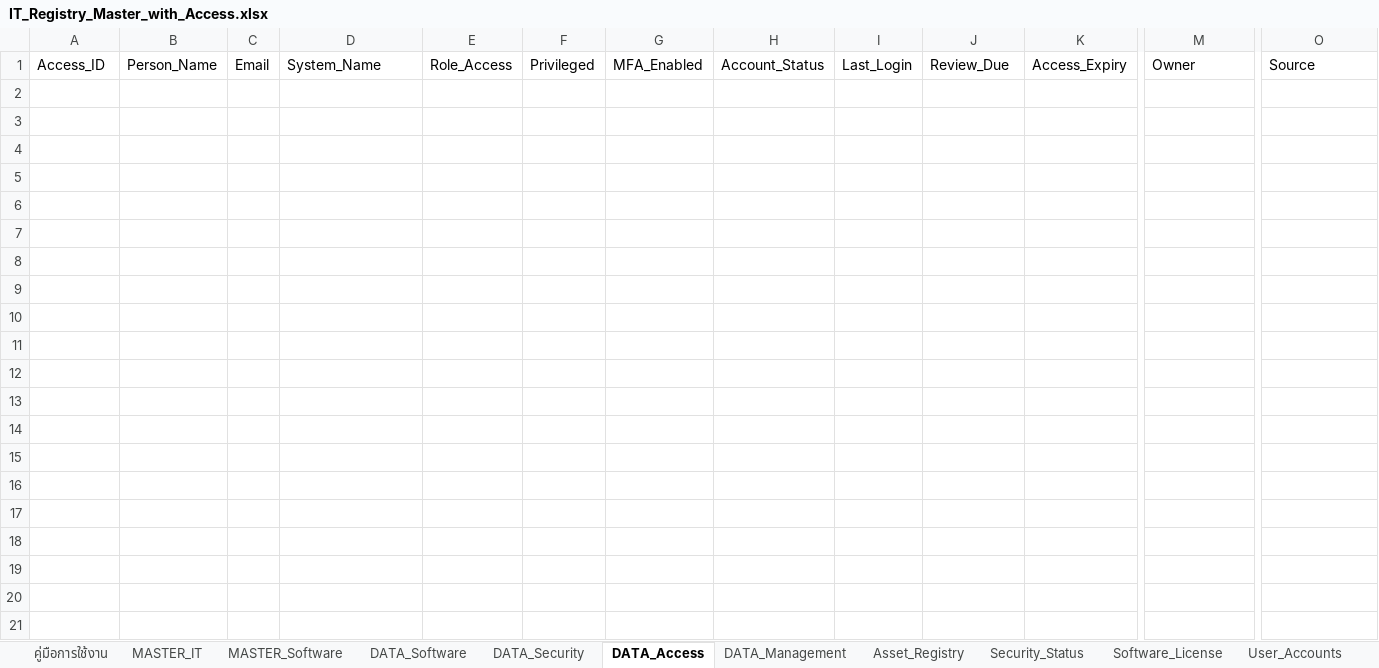
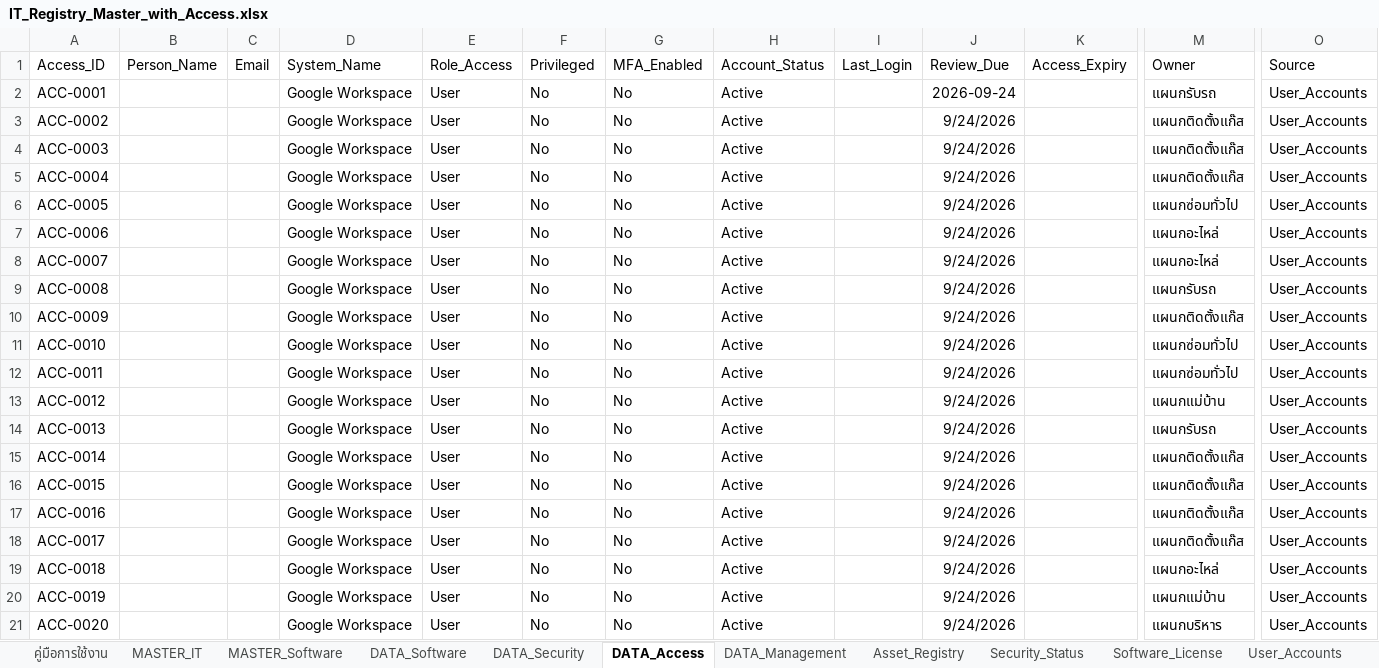
Before and after one commit to IT-htg/Executive, an Excel workbook: IT_Registry_Master_with_Access.xlsx, sheet DATA_Access, drawn as a sheet; only a part is shown, gaps mark what is left out; values as stored, in another font and other column widths than the file's, no borders; charts and pictures not drawn; rows hold the shown columns only; the diff covers the shown part only; the diff names each change by its address in the sheet, - before the commit and + after, or states it on an @@ line.

Commit message:
Auto-update dashboard data 2026-09-24 16:17

```diff
--- a/IT_Registry_Master_with_Access.xlsx (sheet DATA_Access)
+++ b/IT_Registry_Master_with_Access.xlsx (sheet DATA_Access)
+row 2: ACC-0001 |  |  | Google Workspace | User | No | No | Active |  | 2026-09-24 |  | แผนกรับรถ | User_Accounts
+row 3: ACC-0002 |  |  | Google Workspace | User | No | No | Active |  | 9/24/2026 |  | แผนกติดตั้งแก๊ส | User_Accounts
+row 4: ACC-0003 |  |  | Google Workspace | User | No | No | Active |  | 9/24/2026 |  | แผนกติดตั้งแก๊ส | User_Accounts
+row 5: ACC-0004 |  |  | Google Workspace | User | No | No | Active |  | 9/24/2026 |  | แผนกติดตั้งแก๊ส | User_Accounts
+row 6: ACC-0005 |  |  | Google Workspace | User | No | No | Active |  | 9/24/2026 |  | แผนกซ่อมทั่วไป | User_Accounts
+row 7: ACC-0006 |  |  | Google Workspace | User | No | No | Active |  | 9/24/2026 |  | แผนกอะไหล่ | User_Accounts
+row 8: ACC-0007 |  |  | Google Workspace | User | No | No | Active |  | 9/24/2026 |  | แผนกอะไหล่ | User_Accounts
+row 9: ACC-0008 |  |  | Google Workspace | User | No | No | Active |  | 9/24/2026 |  | แผนกรับรถ | User_Accounts
+row 10: ACC-0009 |  |  | Google Workspace | User | No | No | Active |  | 9/24/2026 |  | แผนกติดตั้งแก๊ส | User_Accounts
+row 11: ACC-0010 |  |  | Google Workspace | User | No | No | Active |  | 9/24/2026 |  | แผนกซ่อมทั่วไป | User_Accounts
+row 12: ACC-0011 |  |  | Google Workspace | User | No | No | Active |  | 9/24/2026 |  | แผนกซ่อมทั่วไป | User_Accounts
+row 13: ACC-0012 |  |  | Google Workspace | User | No | No | Active |  | 9/24/2026 |  | แผนกแม่บ้าน | User_Accounts
+row 14: ACC-0013 |  |  | Google Workspace | User | No | No | Active |  | 9/24/2026 |  | แผนกรับรถ | User_Accounts
+row 15: ACC-0014 |  |  | Google Workspace | User | No | No | Active |  | 9/24/2026 |  | แผนกติดตั้งแก๊ส | User_Accounts
+row 16: ACC-0015 |  |  | Google Workspace | User | No | No | Active |  | 9/24/2026 |  | แผนกติดตั้งแก๊ส | User_Accounts
+row 17: ACC-0016 |  |  | Google Workspace | User | No | No | Active |  | 9/24/2026 |  | แผนกติดตั้งแก๊ส | User_Accounts
+row 18: ACC-0017 |  |  | Google Workspace | User | No | No | Active |  | 9/24/2026 |  | แผนกติดตั้งแก๊ส | User_Accounts
+row 19: ACC-0018 |  |  | Google Workspace | User | No | No | Active |  | 9/24/2026 |  | แผนกอะไหล่ | User_Accounts
+row 20: ACC-0019 |  |  | Google Workspace | User | No | No | Active |  | 9/24/2026 |  | แผนกแม่บ้าน | User_Accounts
+row 21: ACC-0020 |  |  | Google Workspace | User | No | No | Active |  | 9/24/2026 |  | แผนกบริหาร | User_Accounts
```
Also changed, not shown: 61 added rows elsewhere in this sheet, sheet User_Accounts, sheet DATA_Software, sheet MASTER_IT, sheet DATA_Management, sheet Asset_Registry, sheet Change_Log, 3 more sheets.
